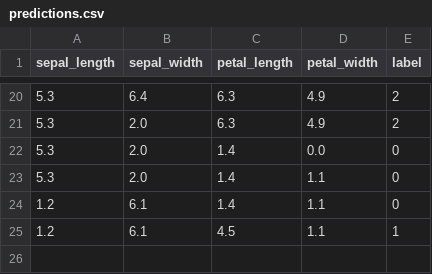
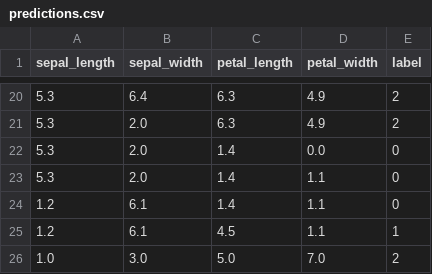
Before and after one commit to MDS7202/MDS7202, a CSV file: clases/2025-02/14_Clase_Docker/persist_files_example_2/predictions.csv, drawn as a sheet; only a part is shown, gaps mark what is left out; the diff names each change by its address in the sheet, - before the commit and + after, or states it on an @@ line.

Commit message:
Add clase 22

```diff
--- a/clases/2025-02/14_Clase_Docker/persist_files_example_2/predictions.csv
+++ b/clases/2025-02/14_Clase_Docker/persist_files_example_2/predictions.csv
+row 26: 1.0 | 3.0 | 5.0 | 7.0 | 2
```
Also changed, not shown: 38 other files.
